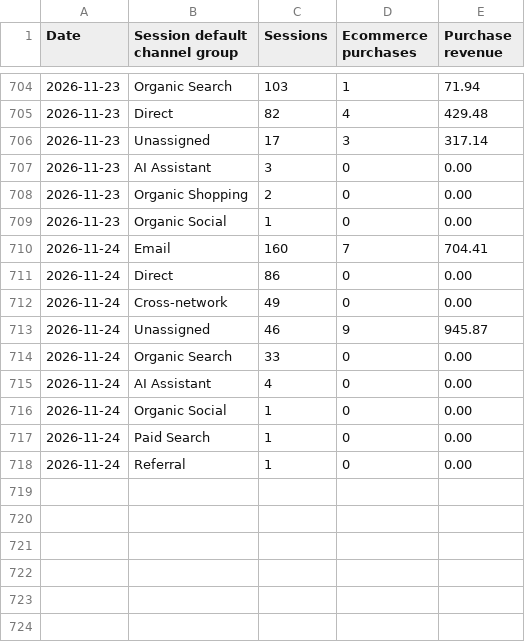
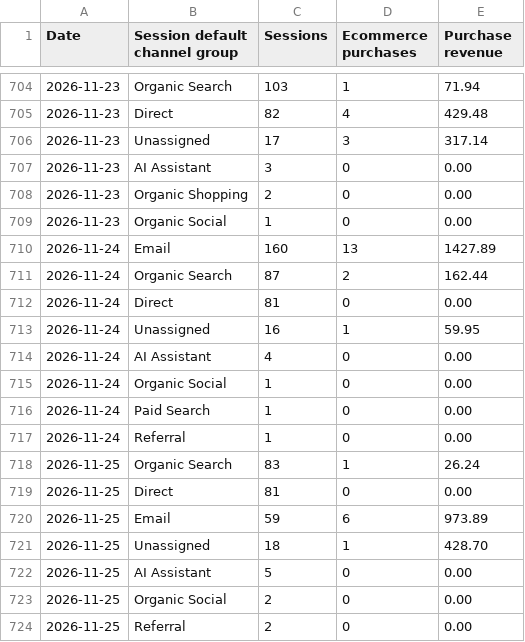
Before and after one commit to s2nnews/puzzles, a CSV file: dashboard/channels.csv, drawn as a sheet; only a part is shown, gaps mark what is left out.

```diff
--- a/dashboard/channels.csv
+++ b/dashboard/channels.csv
@@ -709,7 +709,6 @@ Date,Session default channel group,Sessions,Ecommerce purchases,Purchase revenue
 2026-11-23,Organic Social,1,0,0.00
-2026-11-24,Email,160,7,704.41
-2026-11-24,Direct,86,0,0.00
-2026-11-24,Cross-network,49,0,0.00
-2026-11-24,Unassigned,46,9,945.87
-2026-11-24,Organic Search,33,0,0.00
+2026-11-24,Email,160,13,1427.89
+2026-11-24,Organic Search,87,2,162.44
+2026-11-24,Direct,81,0,0.00
+2026-11-24,Unassigned,16,1,59.95
 2026-11-24,AI Assistant,4,0,0.00
@@ -718 +717,8 @@ Date,Session default channel group,Sessions,Ecommerce purchases,Purchase revenue
 2026-11-24,Referral,1,0,0.00
+2026-11-25,Organic Search,83,1,26.24
+2026-11-25,Direct,81,0,0.00
+2026-11-25,Email,59,6,973.89
+2026-11-25,Unassigned,18,1,428.70
+2026-11-25,AI Assistant,5,0,0.00
+2026-11-25,Organic Social,2,0,0.00
+2026-11-25,Referral,2,0,0.00
```
Also changed, not shown: dashboard/porter_feed.csv, dashboard/search-console.csv.
